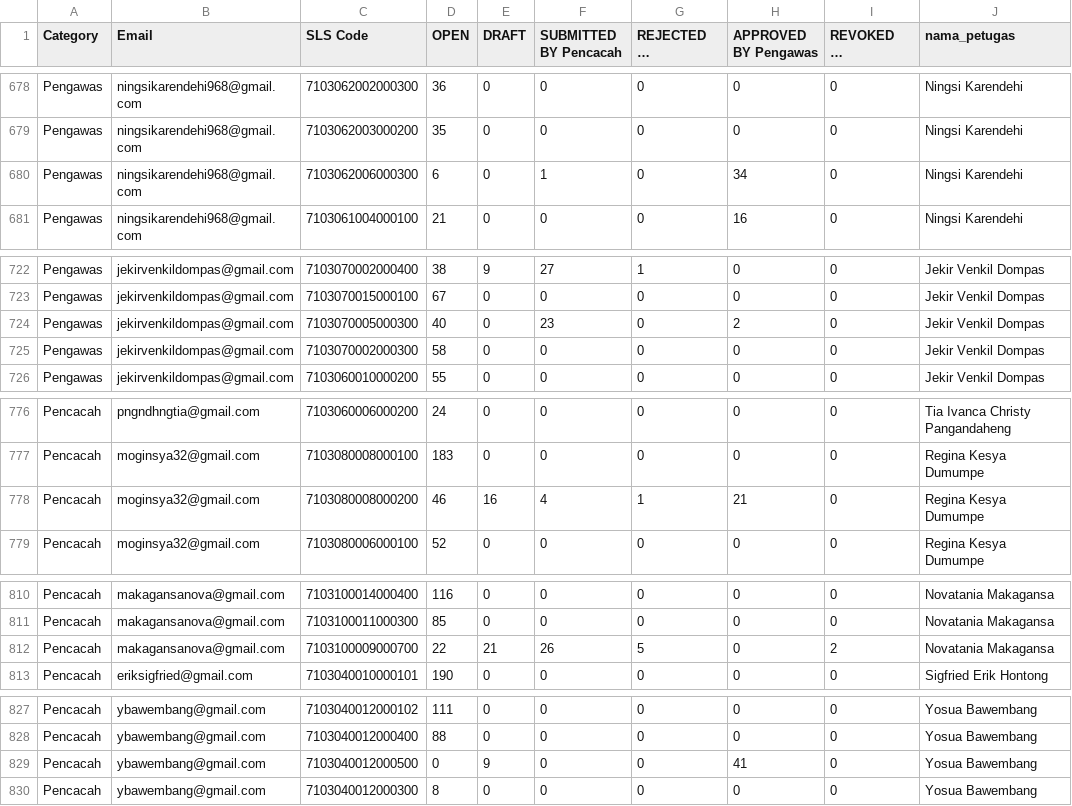
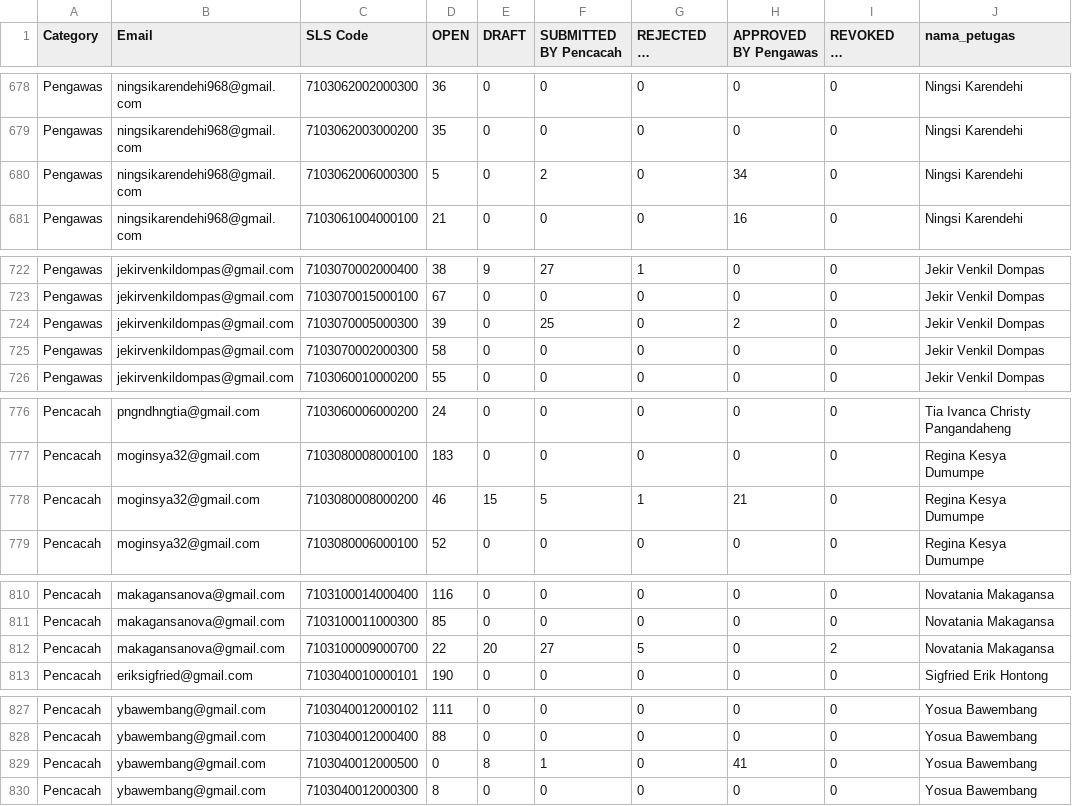
Before and after one commit to alwanrahmanas/fasih-sm, a CSV file: dashboard/public/dashboard_scraped_data.csv, drawn as a sheet; only a part is shown, gaps mark what is left out; long unchanged cells end in …; the diff covers the shown part only; the diff names each change by its address in the sheet, - before the commit and + after, or states it on an @@ line.

```diff
--- a/dashboard/public/dashboard_scraped_data.csv
+++ b/dashboard/public/dashboard_scraped_data.csv
-D680 (OPEN): 6
+D680 (OPEN): 5
-F680 (SUBMITTED BY Pencacah): 1
+F680 (SUBMITTED BY Pencacah): 2
-D724 (OPEN): 40
+D724 (OPEN): 39
-F724 (SUBMITTED BY Pencacah): 23
+F724 (SUBMITTED BY Pencacah): 25
-E778 (DRAFT): 16
+E778 (DRAFT): 15
-F778 (SUBMITTED BY Pencacah): 4
+F778 (SUBMITTED BY Pencacah): 5
-E812 (DRAFT): 21
+E812 (DRAFT): 20
-F812 (SUBMITTED BY Pencacah): 26
+F812 (SUBMITTED BY Pencacah): 27
-E829 (DRAFT): 9
+E829 (DRAFT): 8
-F829 (SUBMITTED BY Pencacah): 0
+F829 (SUBMITTED BY Pencacah): 1
```
Also changed, not shown: 42 edited cells elsewhere in this file, dashboard_scraped_data.csv, 5 other files.
